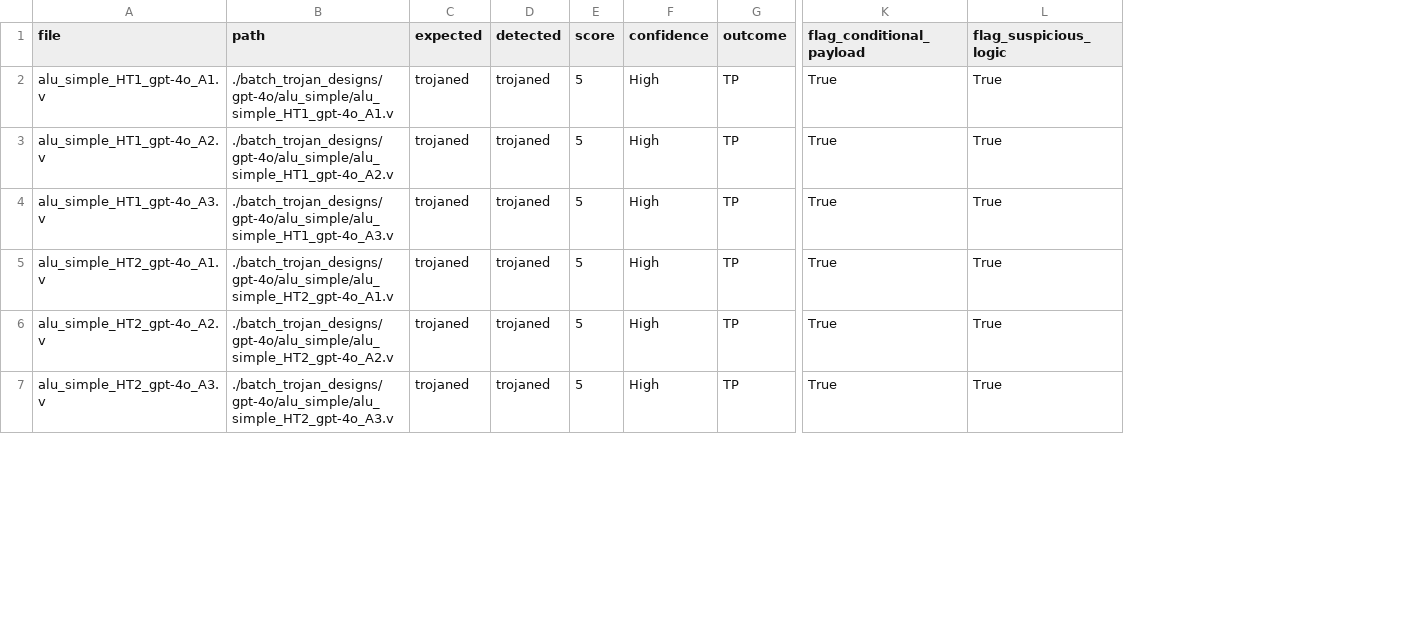
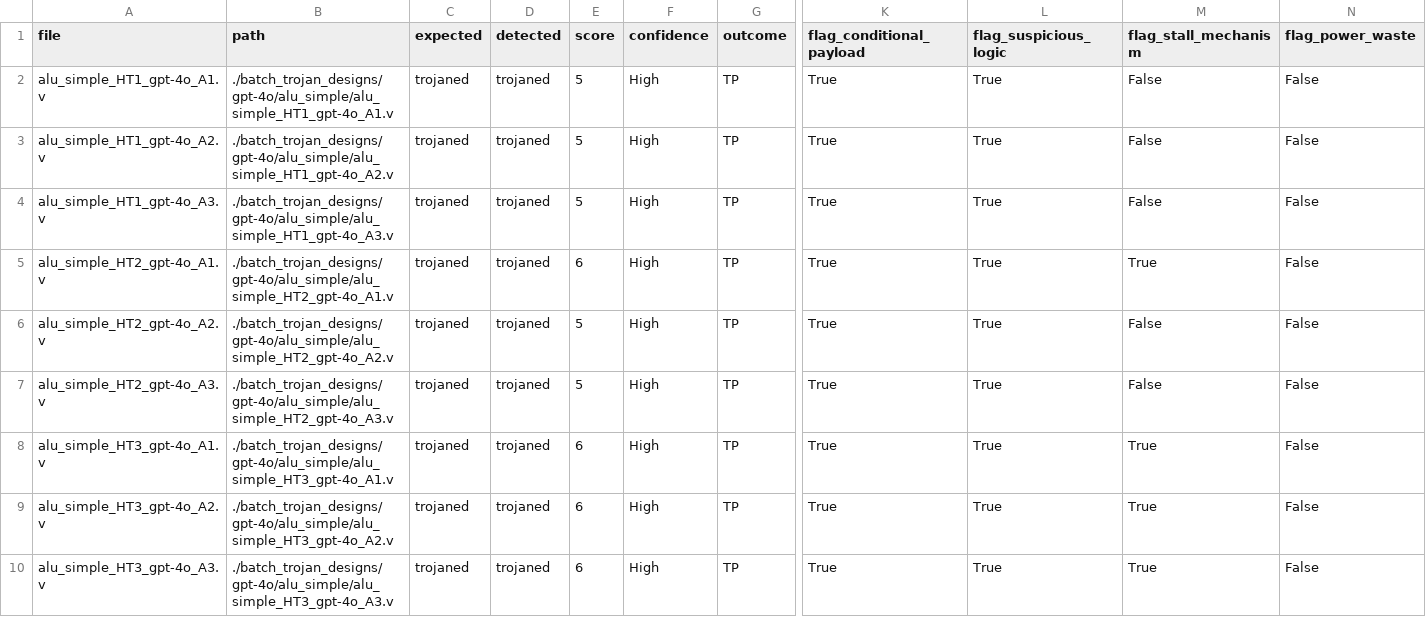
Before and after one commit to DarthEricXD/HW_HardwareTrojanLab, a CSV file: summary.csv, drawn as a sheet; only a part is shown, gaps mark what is left out; rows hold the shown columns only; the diff covers the shown part only; the diff names each change by its address in the sheet, - before the commit and + after, or states it on an @@ line.

Commit message:
Add T3/T4 samples, update detector heuristics for stall and power-waste patterns

```diff
--- a/summary.csv
+++ b/summary.csv
+column M (flag_stall_mechanism), rows 2-7: False | False | False | True | False | False
+column N (flag_power_waste), rows 2-7: all False
-E5 (score): 5
+E5 (score): 6
+row 8: alu_simple_HT3_gpt-4o_A1.v | ./batch_trojan_designs/gpt-4o/alu_simple/alu_simple_HT3_gpt-4o_A1.v | trojaned | trojaned | 6 | High | TP | True | True | True | False
+row 9: alu_simple_HT3_gpt-4o_A2.v | ./batch_trojan_designs/gpt-4o/alu_simple/alu_simple_HT3_gpt-4o_A2.v | trojaned | trojaned | 6 | High | TP | True | True | True | False
+row 10: alu_simple_HT3_gpt-4o_A3.v | ./batch_trojan_designs/gpt-4o/alu_simple/alu_simple_HT3_gpt-4o_A3.v | trojaned | trojaned | 6 | High | TP | True | True | True | False
```
Also changed, not shown: 9 added rows elsewhere in this file, 1 other file.
